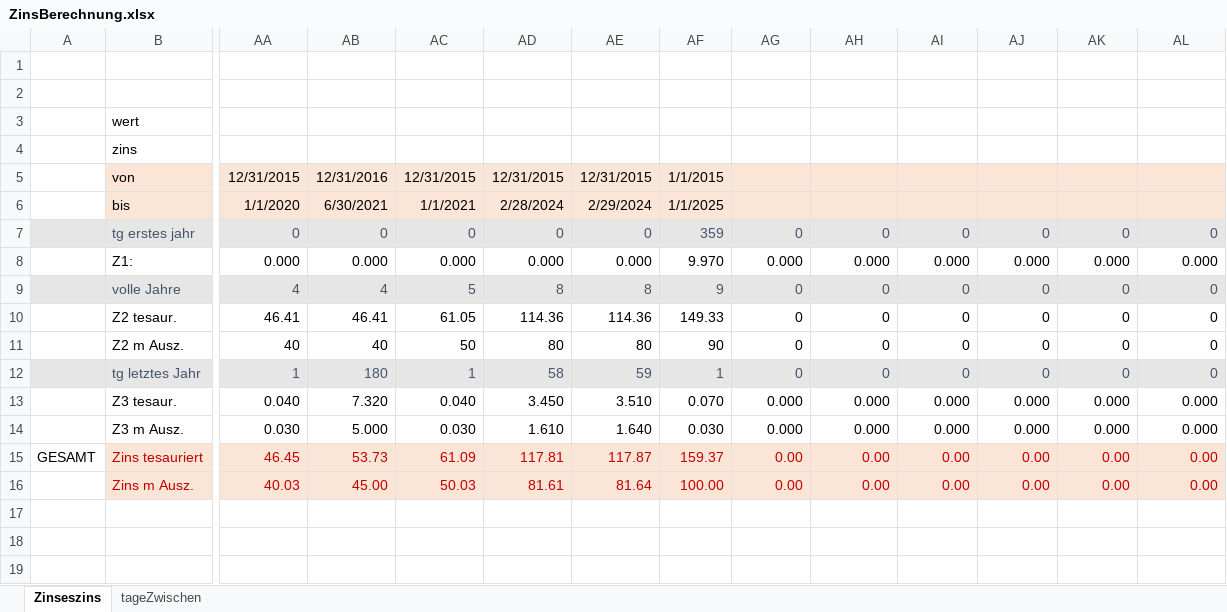
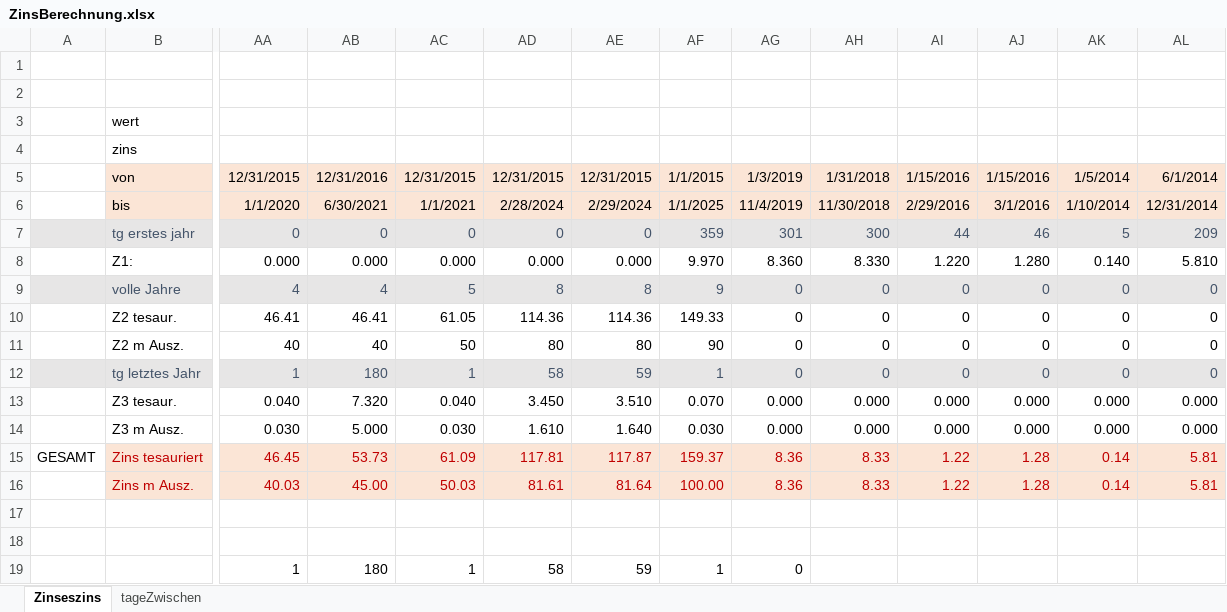
Before and after one commit to Schachigel/DKV2, an Excel workbook: DOCS/ZinsBerechnung.xlsx, sheet Zinseszins, drawn as a sheet; only a part is shown, gaps mark what is left out; values as stored, in another font and other column widths than the file's, no borders; rows hold the shown columns only; the diff names each change by its address in the sheet, - before the commit and + after, or states it on an @@ line.

```diff
--- a/DOCS/ZinsBerechnung.xlsx (sheet Zinseszins)
+++ b/DOCS/ZinsBerechnung.xlsx (sheet Zinseszins)
-AG5: (empty)
+AG5: 1/3/2019
-AH5: (empty)
+AH5: 1/31/2018
-AI5: (empty)
+AI5: 1/15/2016
-AJ5: (empty)
+AJ5: 1/15/2016
-AK5: (empty)
+AK5: 1/5/2014
-AL5: (empty)
+AL5: 6/1/2014
-AG6: (empty)
+AG6: 11/4/2019
-AH6: (empty)
+AH6: 11/30/2018
-AI6: (empty)
+AI6: 2/29/2016
-AJ6: (empty)
+AJ6: 3/1/2016
-AK6: (empty)
+AK6: 1/10/2014
-AL6: (empty)
+AL6: 12/31/2014
-AG7: 0
+AG7: 301
-AH7: 0
+AH7: 300
-AI7: 0
+AI7: 44
-AJ7: 0
+AJ7: 46
-AK7: 0
+AK7: 5
-AL7: 0
+AL7: 209
-AG8: 0.000
+AG8: 8.360
-AH8: 0.000
+AH8: 8.330
-AI8: 0.000
+AI8: 1.220
-AJ8: 0.000
+AJ8: 1.280
-AK8: 0.000
+AK8: 0.140
-AL8: 0.000
+AL8: 5.810
-AG15:AG16: 0.00
+AG15:AG16: 8.36
-AH15:AH16: 0.00
+AH15:AH16: 8.33
-AI15:AI16: 0.00
+AI15:AI16: 1.22
-AJ15:AJ16: 0.00
+AJ15:AJ16: 1.28
-AK15:AK16: 0.00
+AK15:AK16: 0.14
-AL15:AL16: 0.00
+AL15:AL16: 5.81
+row 17: (empty)
+row 18: (empty)
+row 19:  |  | 1 | 180 | 1 | 58 | 59 | 1 | 0
```
Also changed, not shown: formulas that keep their value, 6 other files.
